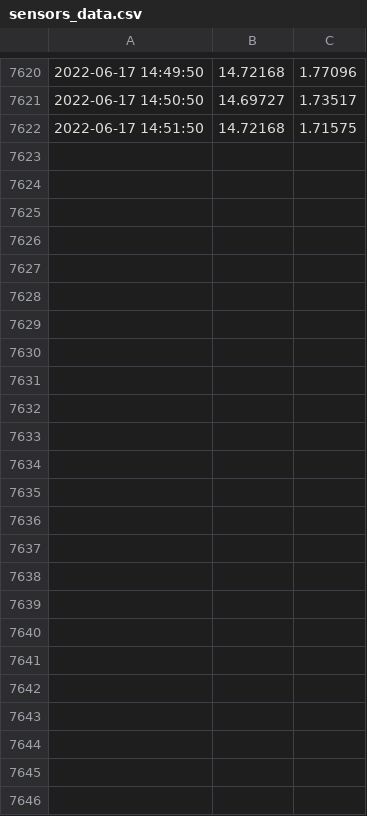
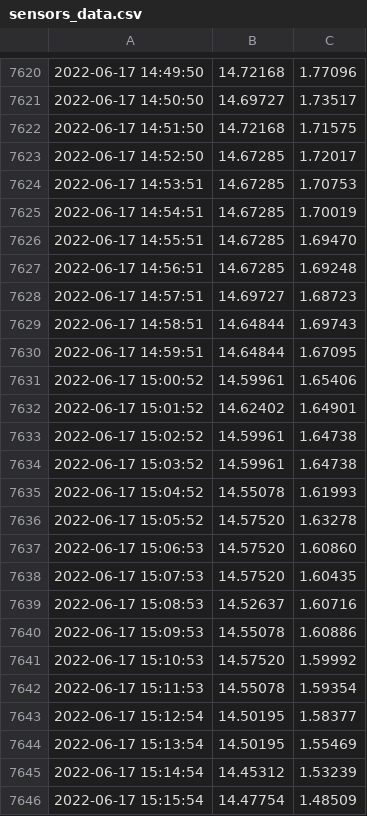
Before and after one commit to Mubeen31/solar-power-predictions, a CSV file: sensors_data.csv, drawn as a sheet; only a part is shown, gaps mark what is left out.

Commit message:
first commit

```diff
--- a/sensors_data.csv
+++ b/sensors_data.csv
@@ -7622 +7622,25 @@
 2022-06-17 14:51:50,14.72168 , 1.71575
+2022-06-17 14:52:50,14.67285 , 1.72017
+2022-06-17 14:53:51,14.67285 , 1.70753
+2022-06-17 14:54:51,14.67285 , 1.70019
+2022-06-17 14:55:51,14.67285 , 1.69470
+2022-06-17 14:56:51,14.67285 , 1.69248
+2022-06-17 14:57:51,14.69727 , 1.68723
+2022-06-17 14:58:51,14.64844 , 1.69743
+2022-06-17 14:59:51,14.64844 , 1.67095
+2022-06-17 15:00:52,14.59961 , 1.65406
+2022-06-17 15:01:52,14.62402 , 1.64901
+2022-06-17 15:02:52,14.59961 , 1.64738
+2022-06-17 15:03:52,14.59961 , 1.64738
+2022-06-17 15:04:52,14.55078 , 1.61993
+2022-06-17 15:05:52,14.57520 , 1.63278
+2022-06-17 15:06:53,14.57520 , 1.60860
+2022-06-17 15:07:53,14.57520 , 1.60435
+2022-06-17 15:08:53,14.52637 , 1.60716
+2022-06-17 15:09:53,14.55078 , 1.60886
+2022-06-17 15:10:53,14.57520 , 1.59992
+2022-06-17 15:11:53,14.55078 , 1.59354
+2022-06-17 15:12:54,14.50195 , 1.58377
+2022-06-17 15:13:54,14.50195 , 1.55469
+2022-06-17 15:14:54,14.45312 , 1.53239
+2022-06-17 15:15:54,14.47754 , 1.48509
```
